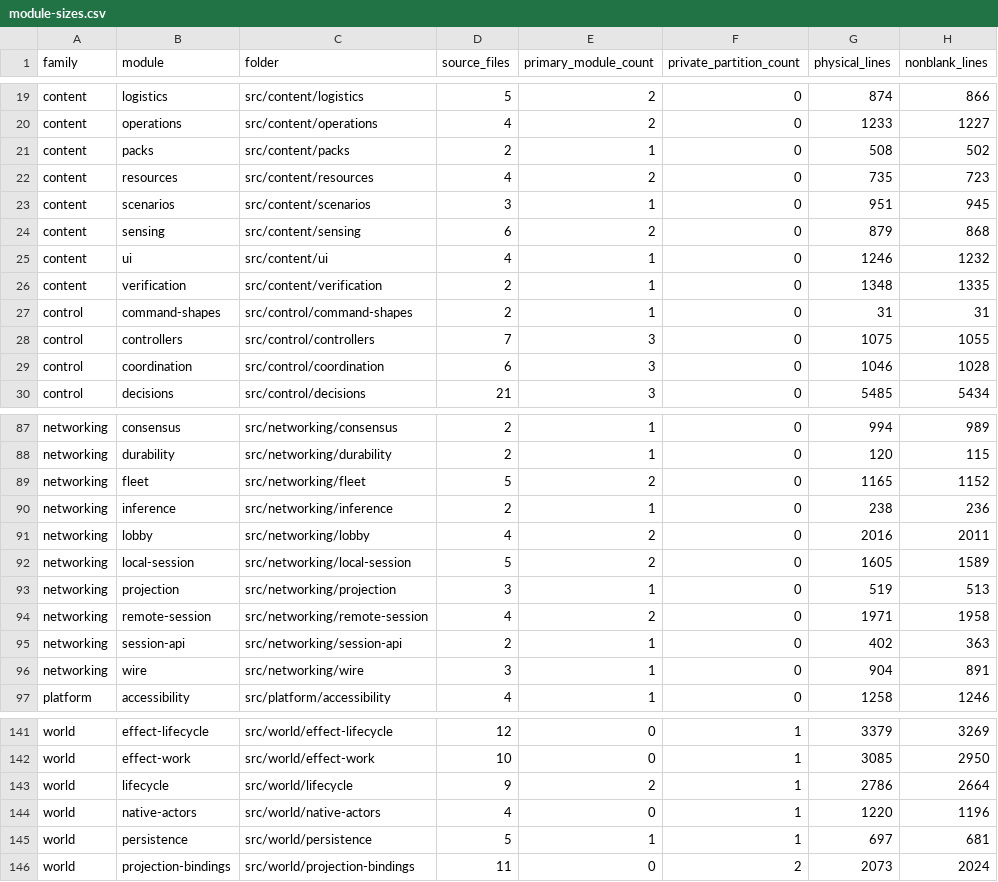
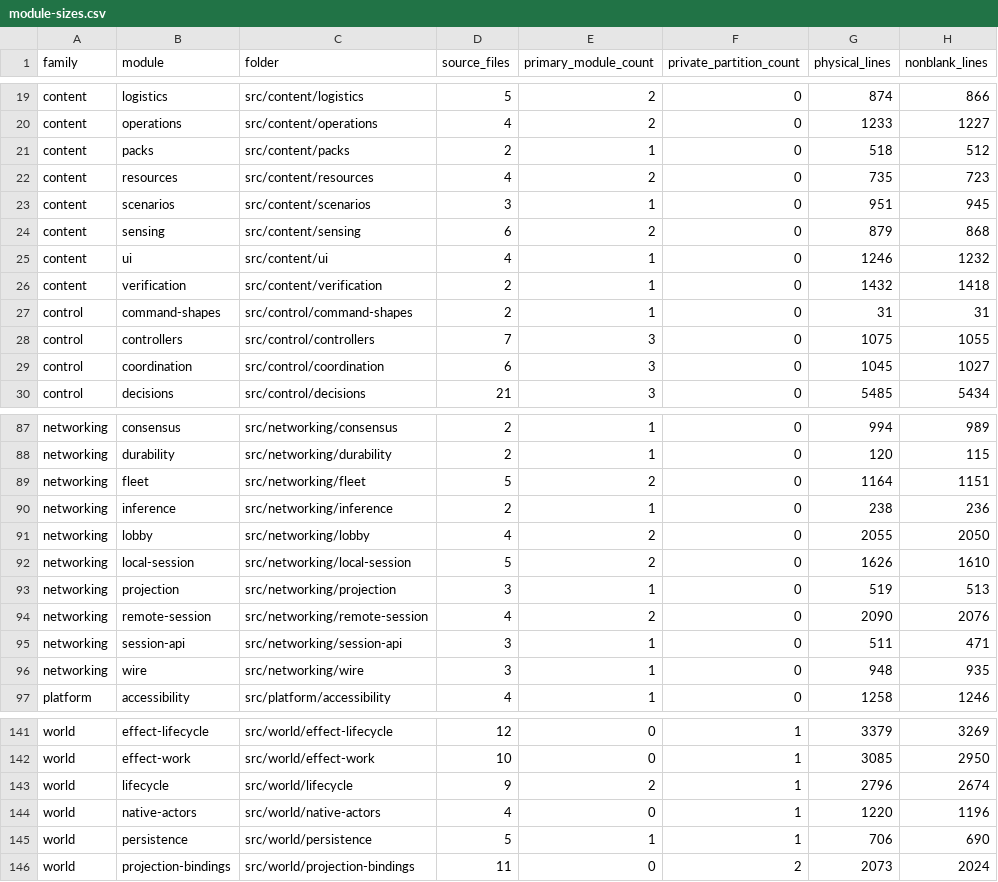
Before and after one commit to jkeywo/phoenix-v3, a CSV file: docs/module-sizes.csv, drawn as a sheet; only a part is shown, gaps mark what is left out; the diff covers the shown part only; the diff names each change by its address in the sheet, - before the commit and + after, or states it on an @@ line.

```diff
--- a/docs/module-sizes.csv
+++ b/docs/module-sizes.csv
-G21 (physical_lines): 508
+G21 (physical_lines): 518
-H21 (nonblank_lines): 502
+H21 (nonblank_lines): 512
-G26 (physical_lines): 1348
+G26 (physical_lines): 1432
-H26 (nonblank_lines): 1335
+H26 (nonblank_lines): 1418
-G29 (physical_lines): 1046
+G29 (physical_lines): 1045
-H29 (nonblank_lines): 1028
+H29 (nonblank_lines): 1027
-G89 (physical_lines): 1165
+G89 (physical_lines): 1164
-H89 (nonblank_lines): 1152
+H89 (nonblank_lines): 1151
-G91 (physical_lines): 2016
+G91 (physical_lines): 2055
-H91 (nonblank_lines): 2011
+H91 (nonblank_lines): 2050
-G92 (physical_lines): 1605
+G92 (physical_lines): 1626
-H92 (nonblank_lines): 1589
+H92 (nonblank_lines): 1610
-G94 (physical_lines): 1971
+G94 (physical_lines): 2090
-H94 (nonblank_lines): 1958
+H94 (nonblank_lines): 2076
-D95 (source_files): 2
+D95 (source_files): 3
-G95 (physical_lines): 402
+G95 (physical_lines): 511
-H95 (nonblank_lines): 363
+H95 (nonblank_lines): 471
-G96 (physical_lines): 904
+G96 (physical_lines): 948
-H96 (nonblank_lines): 891
+H96 (nonblank_lines): 935
-G143 (physical_lines): 2786
+G143 (physical_lines): 2796
-H143 (nonblank_lines): 2664
+H143 (nonblank_lines): 2674
-G145 (physical_lines): 697
+G145 (physical_lines): 706
-H145 (nonblank_lines): 681
+H145 (nonblank_lines): 690
```
Also changed, not shown: 11 edited cells elsewhere in this file, docs/module-files.csv, 54 other files.
